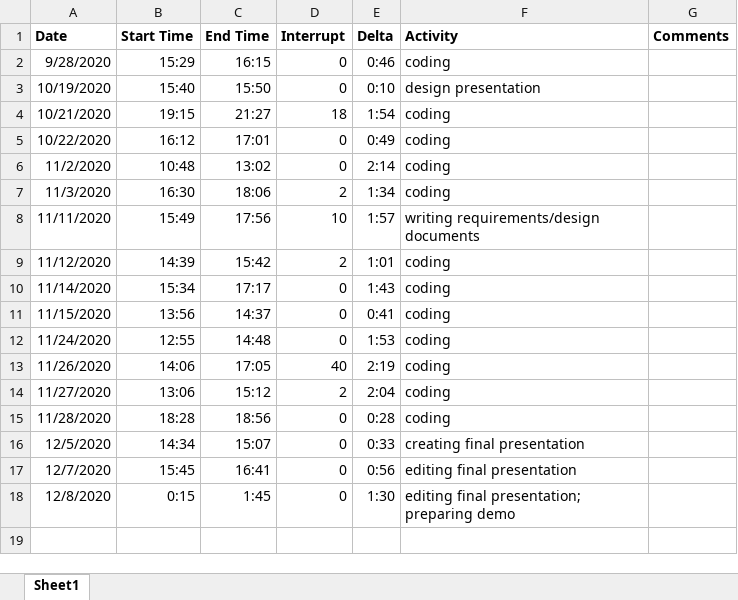
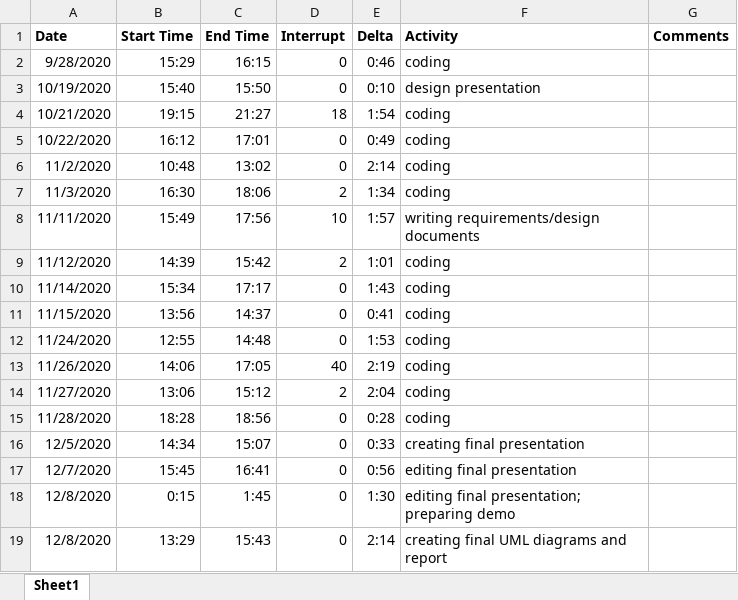
Before and after one commit to Hanavan99/CIS598-project, an Excel workbook: project_docs/timekeeping.xlsx, sheet Sheet1, drawn as a sheet; values as stored, in another font and other column widths than the file's, no borders; the diff names each change by its address in the sheet, - before the commit and + after, or states it on an @@ line.

Commit message:
created UML diagrams and final report

```diff
--- a/project_docs/timekeeping.xlsx (sheet Sheet1)
+++ b/project_docs/timekeeping.xlsx (sheet Sheet1)
+row 19: 12/8/2020 | 13:29 | 15:43 | 0 | 2:14 | creating final UML diagrams and report
```
Also changed, not shown: 3 other files.
